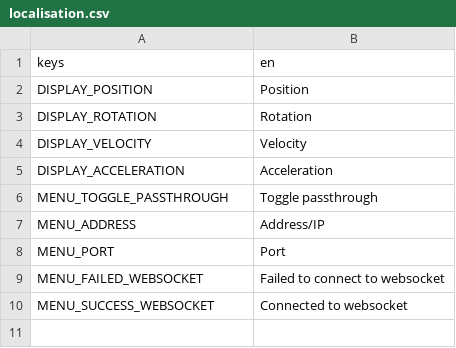
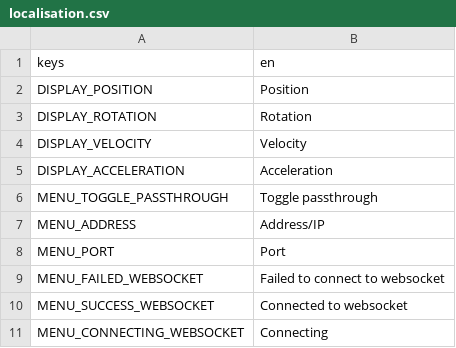
Before and after one commit to thomascrow01/godot-vrcontroller-to-ros2, a CSV file: godot-vrcontroller-to-ros-2/localisation/localisation.csv, drawn as a sheet; the diff names each change by its address in the sheet, - before the commit and + after, or states it on an @@ line.

```diff
--- a/godot-vrcontroller-to-ros-2/localisation/localisation.csv
+++ b/godot-vrcontroller-to-ros-2/localisation/localisation.csv
+row 11: MENU_CONNECTING_WEBSOCKET | Connecting
```
Also changed, not shown: 1 other file.
